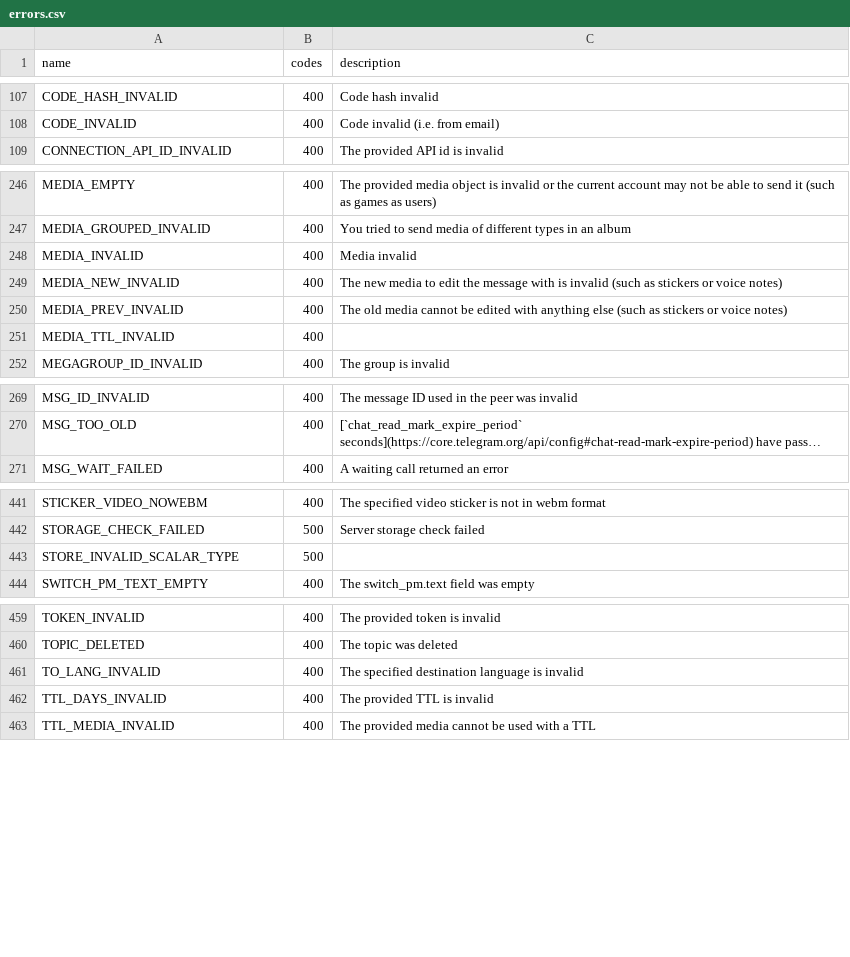
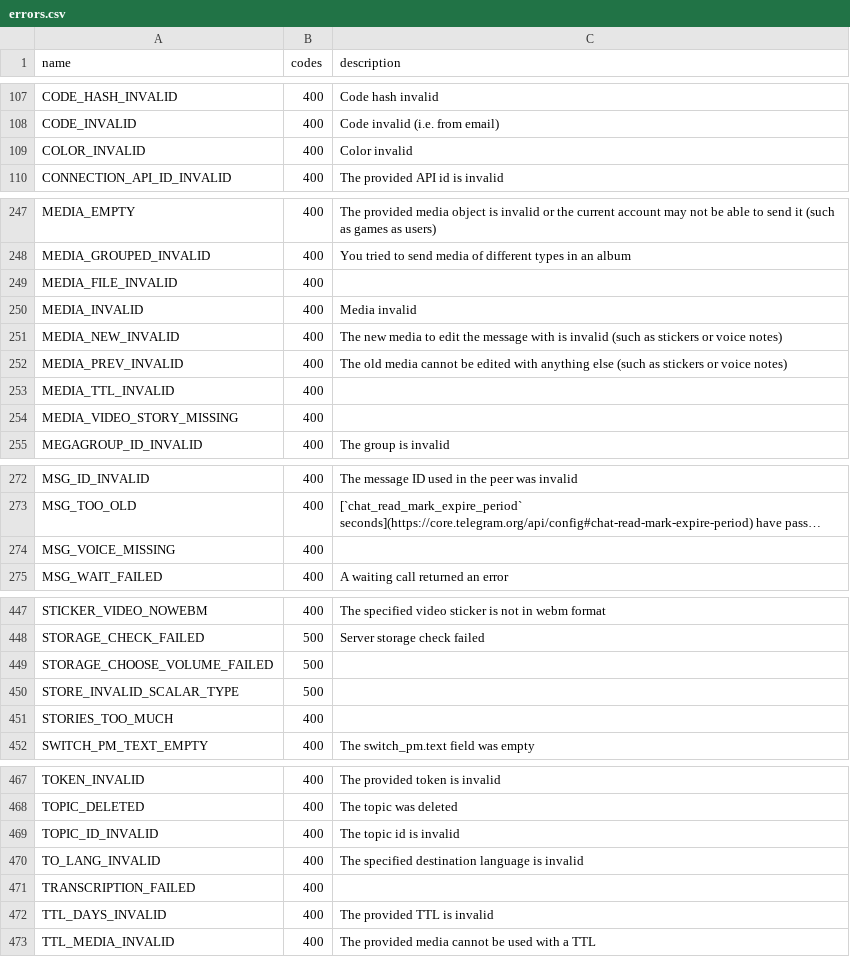
Before and after one commit to TelegramPlayGround/Telethon, a CSV file: telethon_generator/data/errors.csv, drawn as a sheet; only a part is shown, gaps mark what is left out; long unchanged cells end in …; the diff covers the shown part only; the diff names each change by its address in the sheet, - before the commit and + after, or states it on an @@ line.

```diff
--- a/telethon_generator/data/errors.csv
+++ b/telethon_generator/data/errors.csv
+row 109: COLOR_INVALID | 400 | Color invalid
+row 249: MEDIA_FILE_INVALID | 400
+row 254: MEDIA_VIDEO_STORY_MISSING | 400
+row 274: MSG_VOICE_MISSING | 400
+row 449: STORAGE_CHOOSE_VOLUME_FAILED | 500
+row 451: STORIES_TOO_MUCH | 400
+row 469: TOPIC_ID_INVALID | 400 | The topic id is invalid
+row 471: TRANSCRIPTION_FAILED | 400
```
Also changed, not shown: 3 added rows elsewhere in this file, 2 other files.
